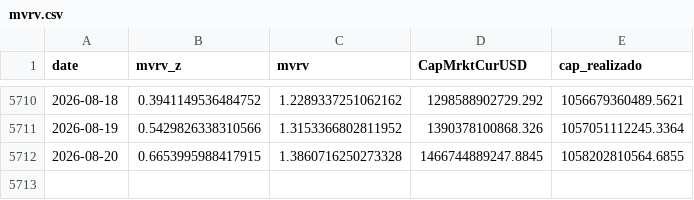
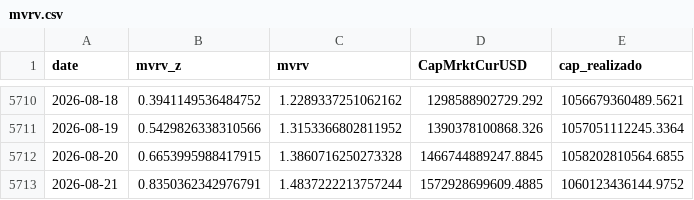
Before and after one commit to brguih/BTC-INDEX, a CSV file: data/cache/mvrv.csv, drawn as a sheet; only a part is shown, gaps mark what is left out; the diff names each change by its address in the sheet, - before the commit and + after, or states it on an @@ line.

```diff
--- a/data/cache/mvrv.csv
+++ b/data/cache/mvrv.csv
+row 5713: 2026-08-21 | 0.8350362342976791 | 1.4837222213757244 | 1572928699609.4885 | 1060123436144.9752
```
Also changed, not shown: data/cache/btc_price.csv, data/cache/fear_greed.csv.
